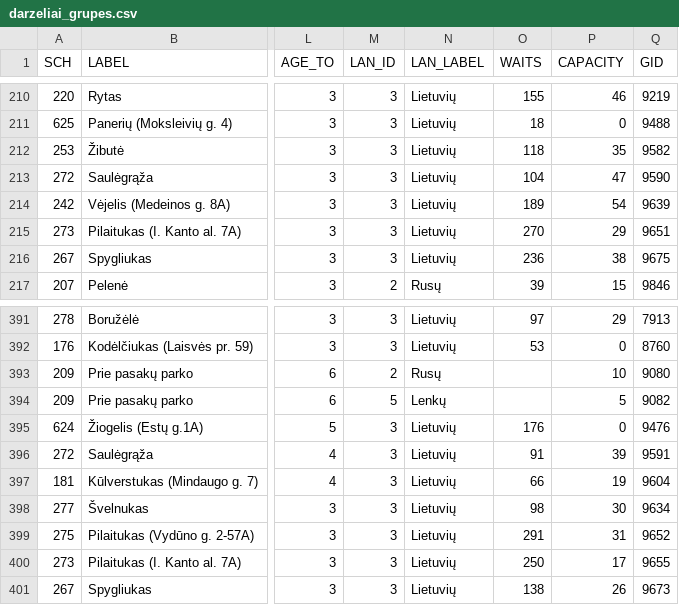
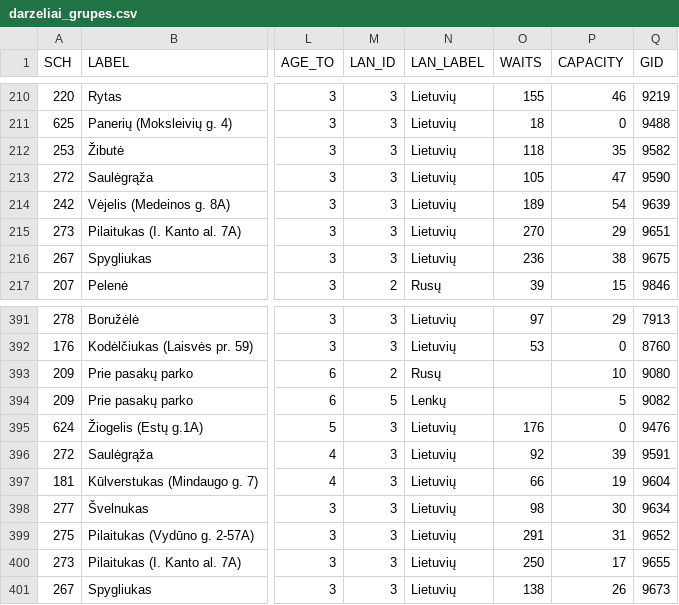
Before and after one commit to vilnius/darzeliai, a CSV file: data/darzeliai_grupes.csv, drawn as a sheet; only a part is shown, gaps mark what is left out; the diff names each change by its address in the sheet, - before the commit and + after, or states it on an @@ line.

Commit message:
automatic daily update

```diff
--- a/data/darzeliai_grupes.csv
+++ b/data/darzeliai_grupes.csv
-O213 (WAITS): 104
+O213 (WAITS): 105
-O396 (WAITS): 91
+O396 (WAITS): 92
```
